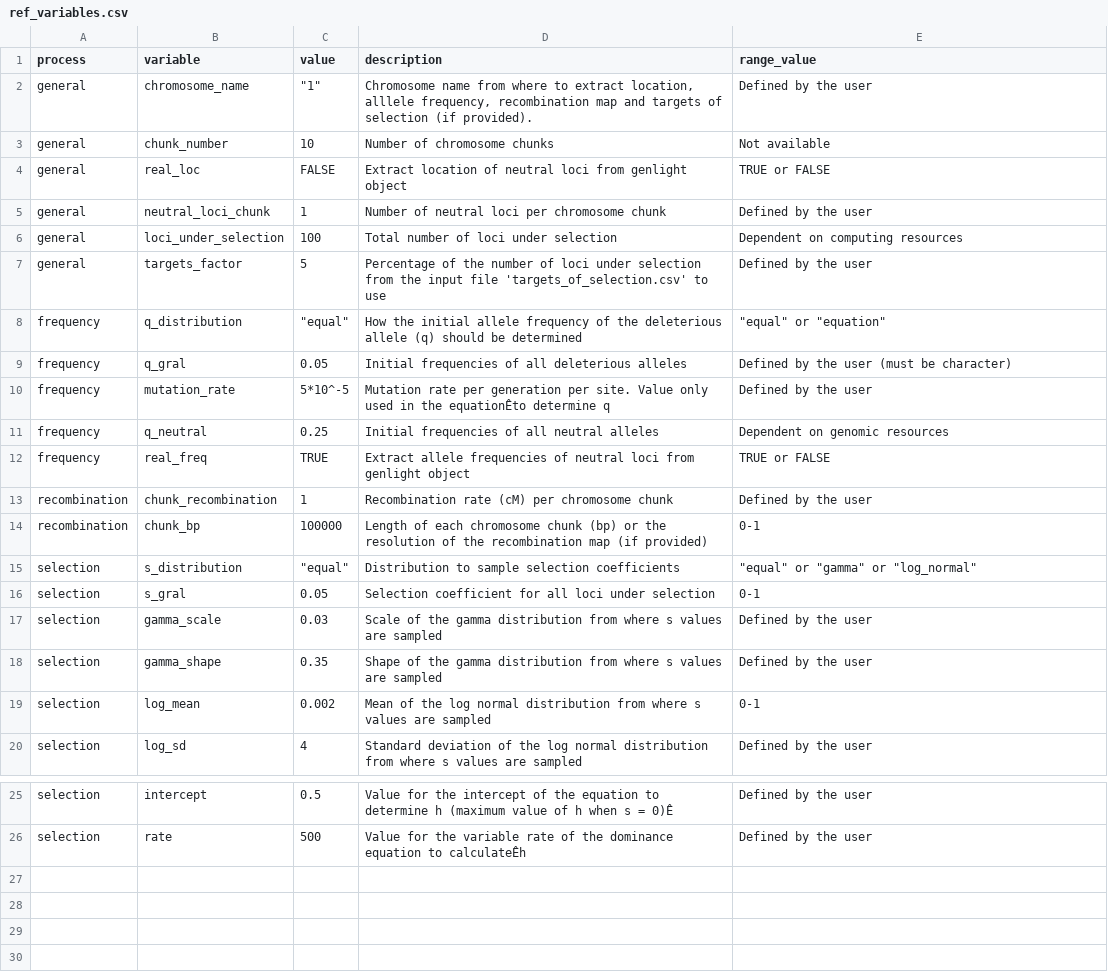
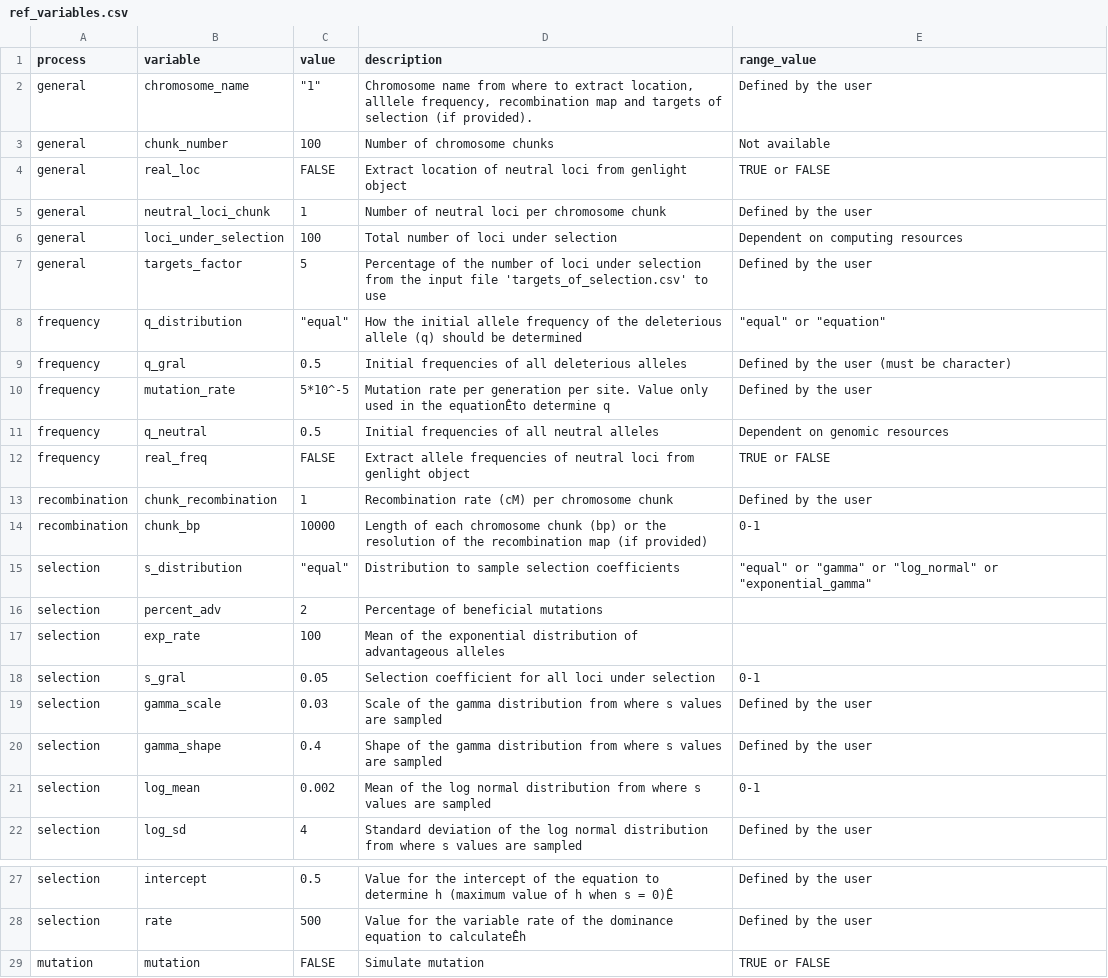
Before and after one commit to green-striped-gecko/dartR, a CSV file: inst/extdata/ref_variables.csv, drawn as a sheet; only a part is shown, gaps mark what is left out.

```diff
--- a/inst/extdata/ref_variables.csv
+++ b/inst/extdata/ref_variables.csv
@@ -2,3 +2,3 @@ process,variable,value,description,range_value
 general,chromosome_name,"""1""","Chromosome name from where to extract location, alllele frequency, recombination map and targets of selection (if provided).",Defined by the user
-general,chunk_number,10,Number of chromosome chunks,Not available
+general,chunk_number,100,Number of chromosome chunks,Not available
 general,real_loc,FALSE,Extract location of neutral loci from genlight object,TRUE or FALSE
@@ -8,12 +8,14 @@ general,targets_factor,5,Percentage of the number of loci under selection from t
 frequency,q_distribution,"""equal""",How the initial allele frequency of the deleterious allele (q) should be determined,"""equal"" or ""equation"""
-frequency,q_gral,0.05,Initial frequencies of all deleterious alleles,Defined by the user (must be character)
+frequency,q_gral,0.5,Initial frequencies of all deleterious alleles,Defined by the user (must be character)
 frequency,mutation_rate,5*10^-5,Mutation rate per generation per site. Value only used in the equationÊto determine q,Defined by the user
-frequency,q_neutral,0.25,Initial frequencies of all neutral alleles,Dependent on genomic resources
-frequency,real_freq,TRUE,Extract allele frequencies of neutral loci from genlight object,TRUE or FALSE
+frequency,q_neutral,0.5,Initial frequencies of all neutral alleles,Dependent on genomic resources
+frequency,real_freq,FALSE,Extract allele frequencies of neutral loci from genlight object,TRUE or FALSE
 recombination,chunk_recombination,1,Recombination rate (cM) per chromosome chunk,Defined by the user
-recombination,chunk_bp,100000,Length of each chromosome chunk (bp) or the resolution of the recombination map (if provided),0-1
-selection,s_distribution,"""equal""",Distribution to sample selection coefficients,"""equal"" or ""gamma"" or ""log_normal"""
+recombination,chunk_bp,10000,Length of each chromosome chunk (bp) or the resolution of the recombination map (if provided),0-1
+selection,s_distribution,"""equal""",Distribution to sample selection coefficients,"""equal"" or ""gamma"" or ""log_normal"" or ""exponential_gamma"""
+selection,percent_adv,2,Percentage of beneficial mutations ,
+selection,exp_rate,100,Mean of the exponential distribution of advantageous alleles,
 selection,s_gral,0.05,Selection coefficient for all loci under selection,0-1
 selection,gamma_scale,0.03,Scale of the gamma distribution from where s values are sampled,Defined by the user
-selection,gamma_shape,0.35,Shape of the gamma distribution from where s values are sampled,Defined by the user
+selection,gamma_shape,0.4,Shape of the gamma distribution from where s values are sampled,Defined by the user
 selection,log_mean,0.002,Mean of the log normal distribution from where s values are sampled,0-1
@@ -26 +28,2 @@ selection,intercept,0.5,Value for the intercept of the equation to determine h (
 selection,rate,500,Value for the variable rate of the dominance equation to calculateÊh,Defined by the user
+mutation,mutation,FALSE,Simulate mutation ,TRUE or FALSE
```
Also changed, not shown: inst/extdata/sim_variables.csv, 5 other files.
